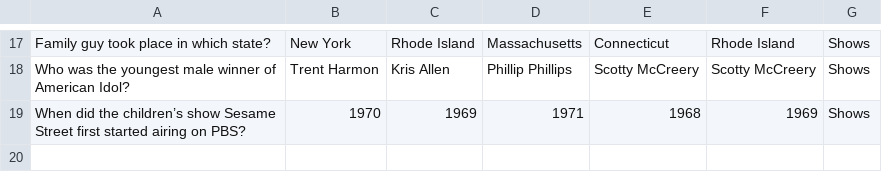
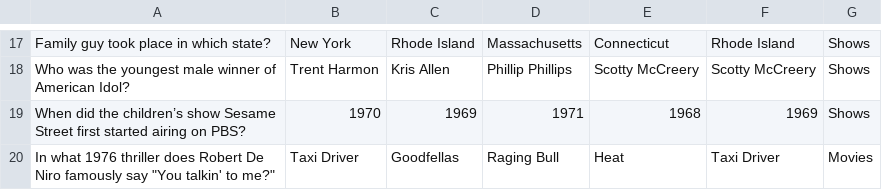
Before and after one commit to gglyssy/RowdyHacks, a CSV file: data/Questions.csv, drawn as a sheet; only a part is shown, gaps mark what is left out.

Commit message:
update questions

```diff
--- a/data/Questions.csv
+++ b/data/Questions.csv
@@ -19 +19,2 @@ Who was the youngest male winner of American Idol?,Trent Harmon,Kris Allen,Phill
 When did the children’s show Sesame Street first started airing on PBS?,1970,1969,1971,1968,1969,Shows
+In what 1976 thriller does Robert De Niro famously say "You talkin' to me?",Taxi Driver,Goodfellas,Raging Bull,Heat,Taxi Driver,Movies
```
